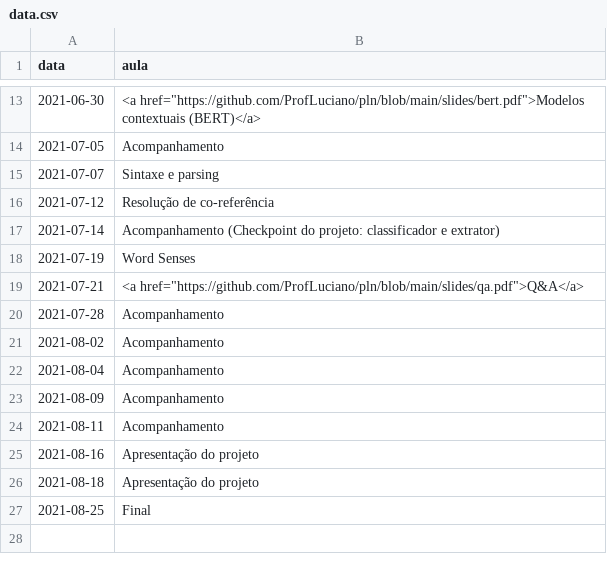
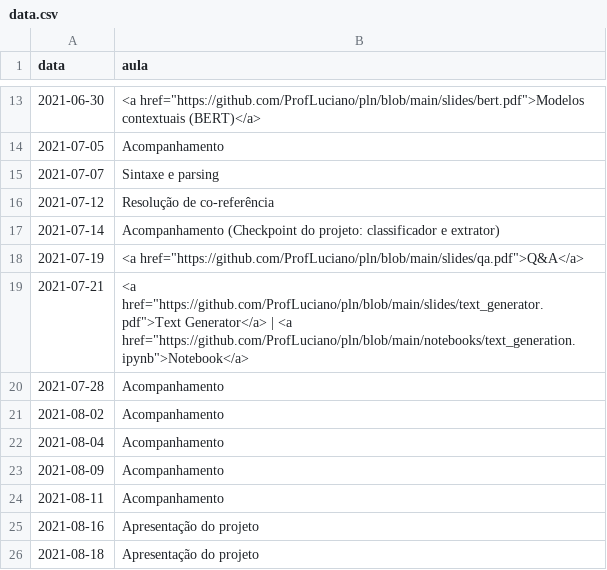
Before and after one commit to ProfLuciano/pln, a CSV file: pages/data.csv, drawn as a sheet; only a part is shown, gaps mark what is left out; the shorter side is filled out with more unchanged rows.

Commit message:
adding slides

```diff
--- a/pages/data.csv
+++ b/pages/data.csv
@@ -17,4 +17,4 @@ data,aula
 2021-07-14,Acompanhamento (Checkpoint do projeto: classificador e extrator)
-2021-07-19,Word Senses
-2021-07-21,<a href="https://github.com/ProfLuciano/pln/blob/main/slides/qa.pdf">Q&A</a>
+2021-07-19,<a href="https://github.com/ProfLuciano/pln/blob/main/slides/qa.pdf">Q&A</a>
+2021-07-21,<a href="https://github.com/ProfLuciano/pln/blob/main/slides/text_generator.pdf">Text Generator</a> | <a href="https://github.com/ProfLuciano/pln/blob/main/notebooks/text_generation.ipynb">Notebook</a>
 2021-07-28,Acompanhamento
```
Also changed, not shown: 3 other files.
